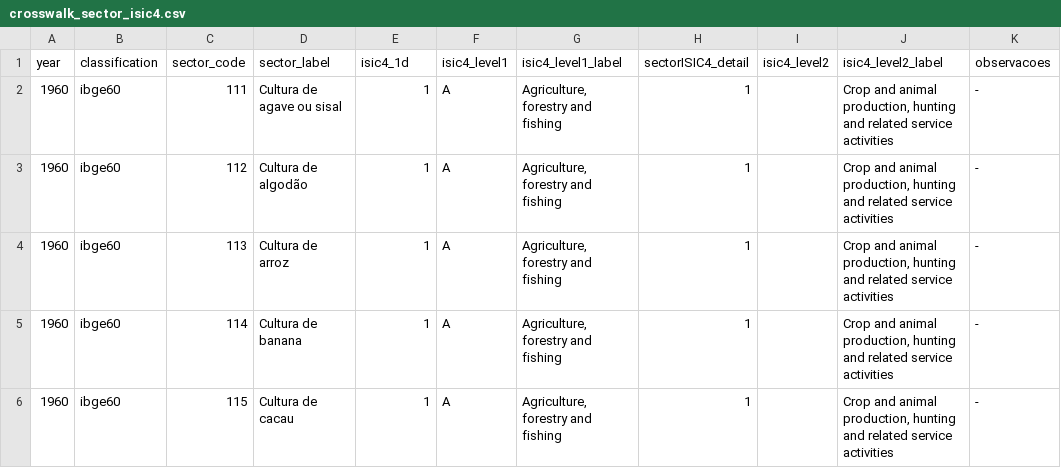
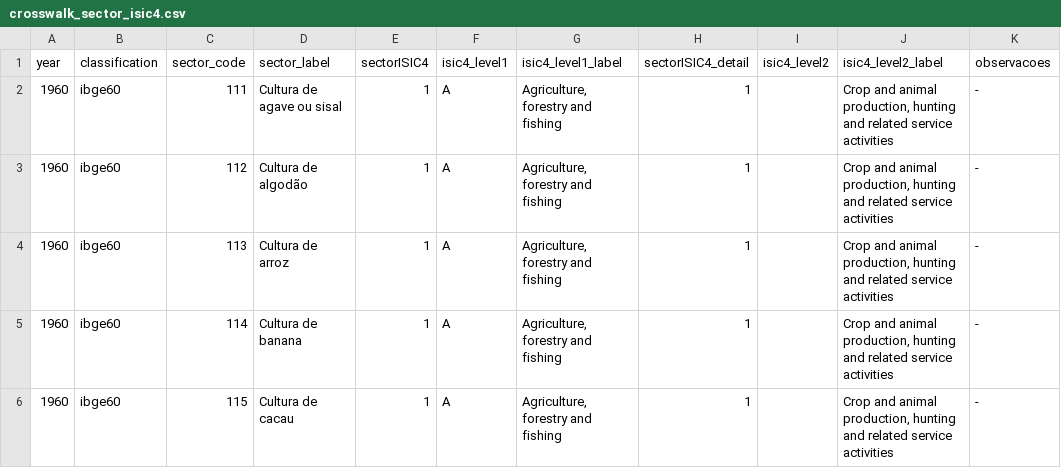
Before and after one commit to antrologos/harmonizeIBGE, a CSV file: inst/extdata/crosswalk_sector_isic4.csv, drawn as a sheet; only a part is shown.

Commit message:
crosswalk isic 4 - var name changed

```diff
--- a/inst/extdata/crosswalk_sector_isic4.csv
+++ b/inst/extdata/crosswalk_sector_isic4.csv
@@ -1,2 +1,2 @@
-year;classification;sector_code;sector_label;isic4_1d;isic4_level1;isic4_level1_label;sectorISIC4_detail;isic4_level2;isic4_level2_label;observacoes
+year;classification;sector_code;sector_label;sectorISIC4;isic4_level1;isic4_level1_label;sectorISIC4_detail;isic4_level2;isic4_level2_label;observacoes
 1960;ibge60;111;Cultura de agave ou sisal;1;A;Agriculture, forestry and fishing ;1;;Crop and animal production, hunting and related service activities; -
```
